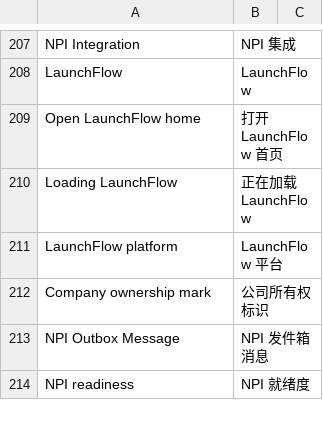
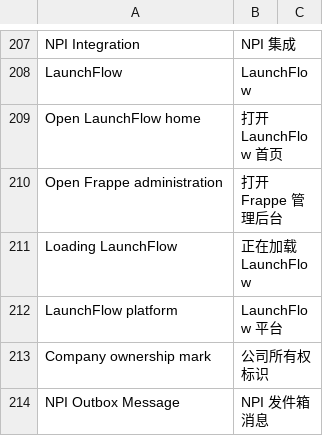
Before and after one commit to kaibowang-hash/jce_npi, a CSV file: apps/npi_core/npi_core/translations/zh.csv, drawn as a sheet; only a part is shown, gaps mark what is left out; the shorter side is filled out with more unchanged rows; the diff names each change by its address in the sheet, - before the commit and + after, or states it on an @@ line.

```diff
--- a/apps/npi_core/npi_core/translations/zh.csv
+++ b/apps/npi_core/npi_core/translations/zh.csv
+row 210: Open Frappe administration | 打开 Frappe 管理后台
```
Also changed, not shown: apps/npi_core/npi_core/translations/zh-TW.csv, 12 other files.
